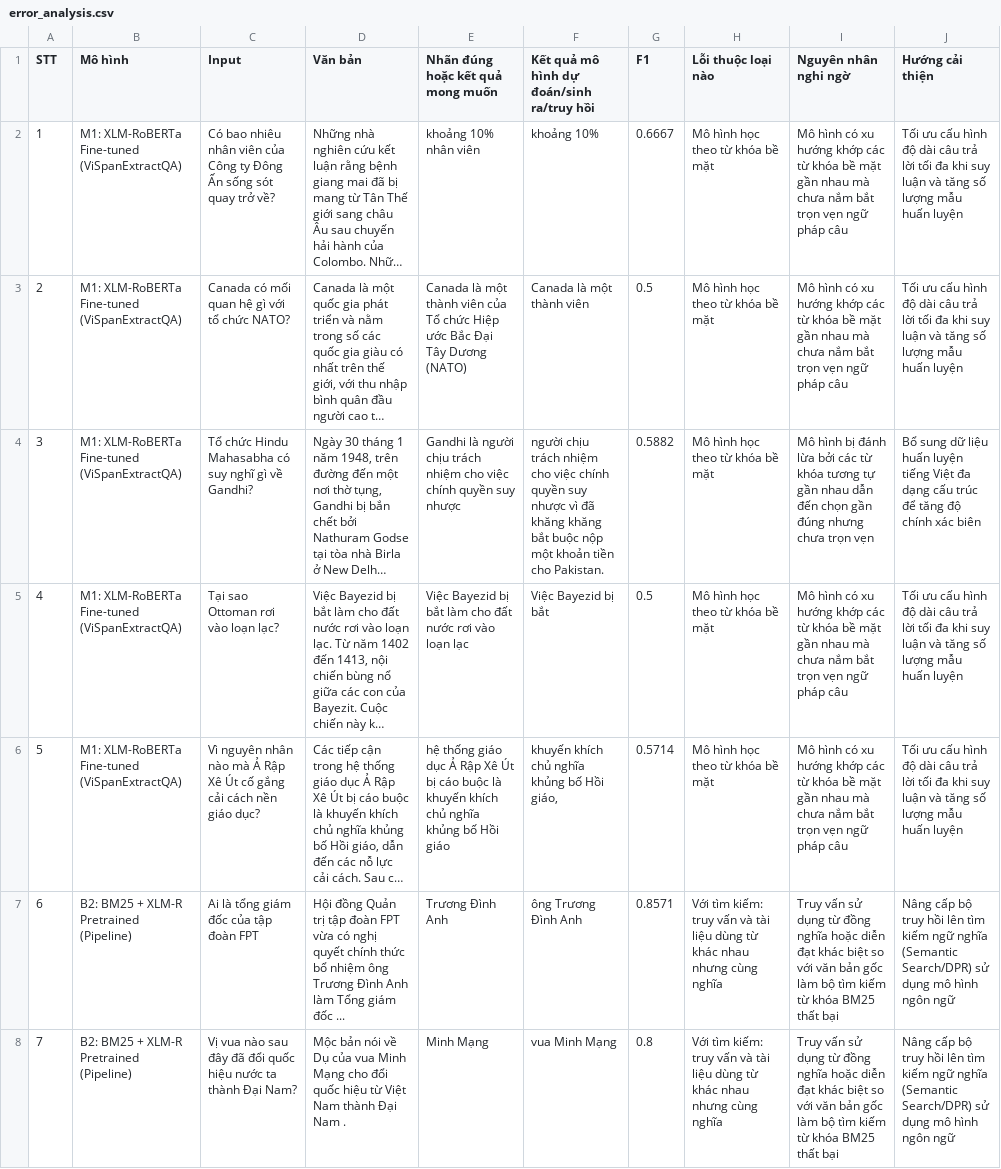
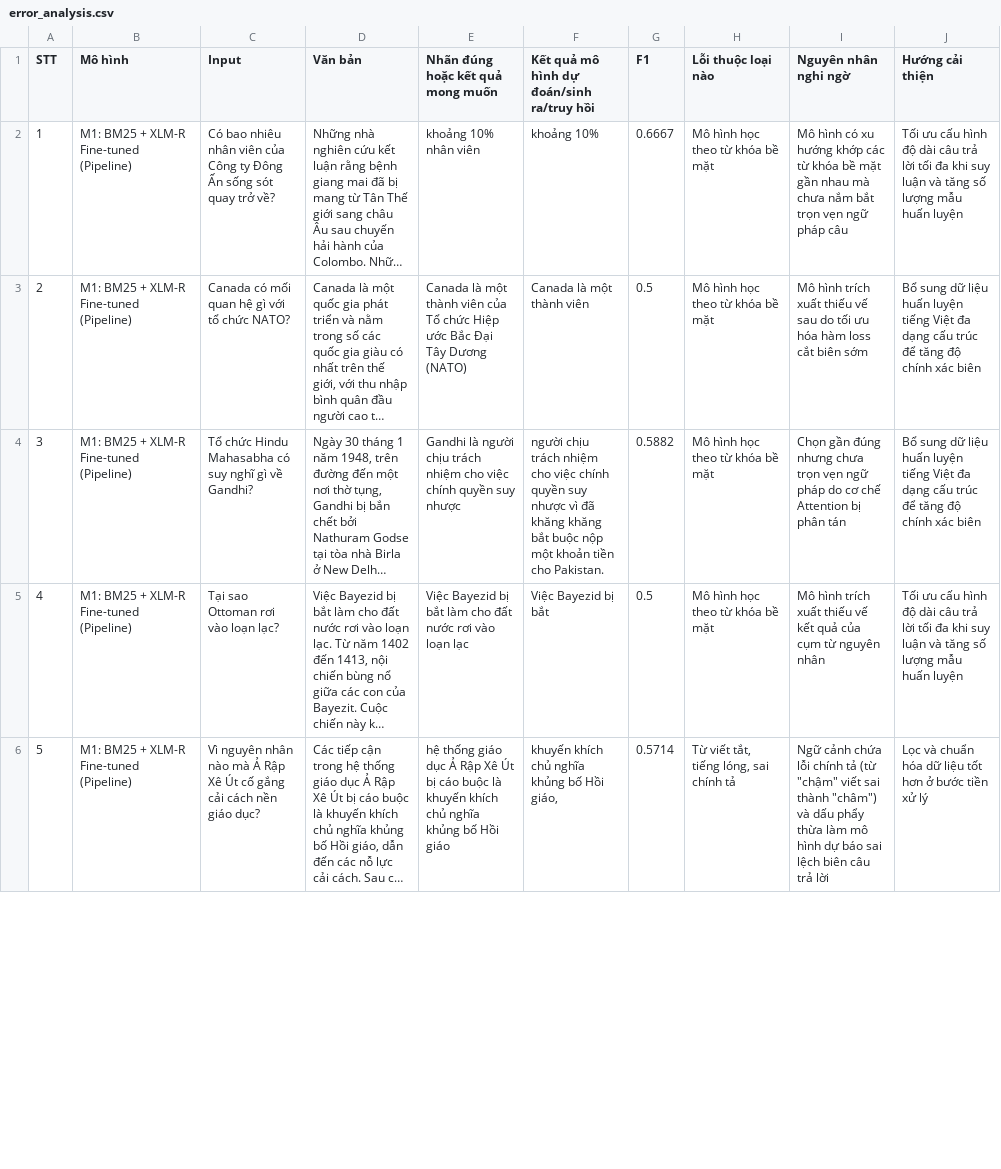
Before and after one commit to GSK7625/BTLNLP, a CSV file: error_analysis.csv, drawn as a sheet; only a part is shown; long unchanged cells end in …; removed rows and columns are numbered as before the commit, all else as after; the diff covers the shown part only; the diff names each change by its address in the sheet, - before the commit and + after, or states it on an @@ line.

Commit message:
sua lai file error_analysis

```diff
--- a/error_analysis.csv
+++ b/error_analysis.csv
-B2:B6 (Mô hình): M1: XLM-RoBERTa Fine-tuned (ViSpanExtractQA)
+B2:B6 (Mô hình): M1: BM25 + XLM-R Fine-tuned (Pipeline)
-I3 (Nguyên nhân nghi ngờ): Mô hình có xu hướng khớp các từ khóa bề mặt gần nhau mà chưa nắm bắt trọn vẹn ngữ pháp câu
+I3 (Nguyên nhân nghi ngờ): Mô hình trích xuất thiếu vế sau do tối ưu hóa hàm loss cắt biên sớm
-J3 (Hướng cải thiện): Tối ưu cấu hình độ dài câu trả lời tối đa khi suy luận và tăng số lượng mẫu huấn luyện
+J3 (Hướng cải thiện): Bổ sung dữ liệu huấn luyện tiếng Việt đa dạng cấu trúc để tăng độ chính xác biên
-I4 (Nguyên nhân nghi ngờ): Mô hình bị đánh lừa bởi các từ khóa tương tự gần nhau dẫn đến chọn gần đúng nhưng chưa trọn vẹn
+I4 (Nguyên nhân nghi ngờ): Chọn gần đúng nhưng chưa trọn vẹn ngữ pháp do cơ chế Attention bị phân tán
-I5 (Nguyên nhân nghi ngờ): Mô hình có xu hướng khớp các từ khóa bề mặt gần nhau mà chưa nắm bắt trọn vẹn ngữ pháp câu
+I5 (Nguyên nhân nghi ngờ): Mô hình trích xuất thiếu vế kết quả của cụm từ nguyên nhân
-H6 (Lỗi thuộc loại nào): Mô hình học theo từ khóa bề mặt
+H6 (Lỗi thuộc loại nào): Từ viết tắt, tiếng lóng, sai chính tả
-I6 (Nguyên nhân nghi ngờ): Mô hình có xu hướng khớp các từ khóa bề mặt gần nhau mà chưa nắm bắt trọn vẹn ngữ pháp câu
+I6 (Nguyên nhân nghi ngờ): Ngữ cảnh chứa lỗi chính tả (từ "chậm" viết sai thành "châm") và dấu phẩy thừa làm mô hình dự báo sai lệch biên câu trả lời
-J6 (Hướng cải thiện): Tối ưu cấu hình độ dài câu trả lời tối đa khi suy luận và tăng số lượng mẫu huấn luyện
+J6 (Hướng cải thiện): Lọc và chuẩn hóa dữ liệu tốt hơn ở bước tiền xử lý
-row 7: 6 | B2: BM25 + XLM-R Pretrained (Pipeline) | Ai là tổng giám đốc của tập đoàn FPT | Hội đồng Quản trị tập đoàn FPT vừa có nghị quyết chính thức bổ nhiệm ông Trương Đình Anh làm Tổng giám đốc ... | Trương Đình Anh | ông Trương Đình Anh | 0.8571 | Với tìm kiếm: truy vấn và tài liệu dùng từ khác nhau nhưng cùng nghĩa | Truy vấn sử dụng từ đồng nghĩa hoặc diễn đạt khác biệt so với văn bản gốc làm bộ tìm kiếm từ khóa BM25 thất bại | Nâng cấp bộ truy hồi lên tìm kiếm ngữ nghĩa (Semantic Search/DPR) sử dụng mô hình ngôn ngữ
-row 8: 7 | B2: BM25 + XLM-R Pretrained (Pipeline) | Vị vua nào sau đây đã đổi quốc hiệu nước ta thành Đại Nam? | Mộc bản nói về Dụ của vua Minh Mạng cho đổi quốc hiệu từ Việt Nam thành Đại Nam . | Minh Mạng | vua Minh Mạng | 0.8 | Với tìm kiếm: truy vấn và tài liệu dùng từ khác nhau nhưng cùng nghĩa | Truy vấn sử dụng từ đồng nghĩa hoặc diễn đạt khác biệt so với văn bản gốc làm bộ tìm kiếm từ khóa BM25 thất bại | Nâng cấp bộ truy hồi lên tìm kiếm ngữ nghĩa (Semantic Search/DPR) sử dụng mô hình ngôn ngữ
```
Also changed, not shown: 8 added rows, 7 removed rows, 12 edited cells and row numbers in column A elsewhere in this file.
